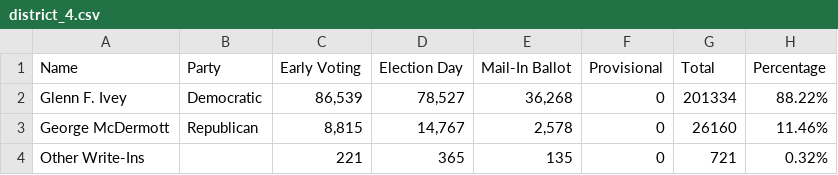
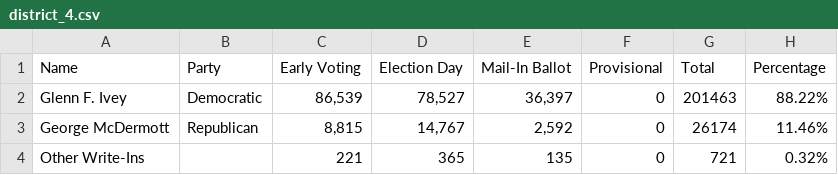
Before and after one commit to Capital-News-Service/election-results-2024, a CSV file: district_4.csv, drawn as a sheet.

```diff
--- a/district_4.csv
+++ b/district_4.csv
@@ -1,4 +1,4 @@
 Name,Party,Early Voting,Election Day,Mail-In Ballot,Provisional,Total,Percentage
-Glenn F. Ivey,Democratic,"86,539","78,527","36,268",0,201334,88.22%
-George McDermott,Republican,"8,815","14,767","2,578",0,26160,11.46%
+Glenn F. Ivey,Democratic,"86,539","78,527","36,397",0,201463,88.22%
+George McDermott,Republican,"8,815","14,767","2,592",0,26174,11.46%
 Other Write-Ins,,221,365,135,0,721,0.32%
```
Also changed, not shown: district_6.csv, district_8.csv, 2 other files.
